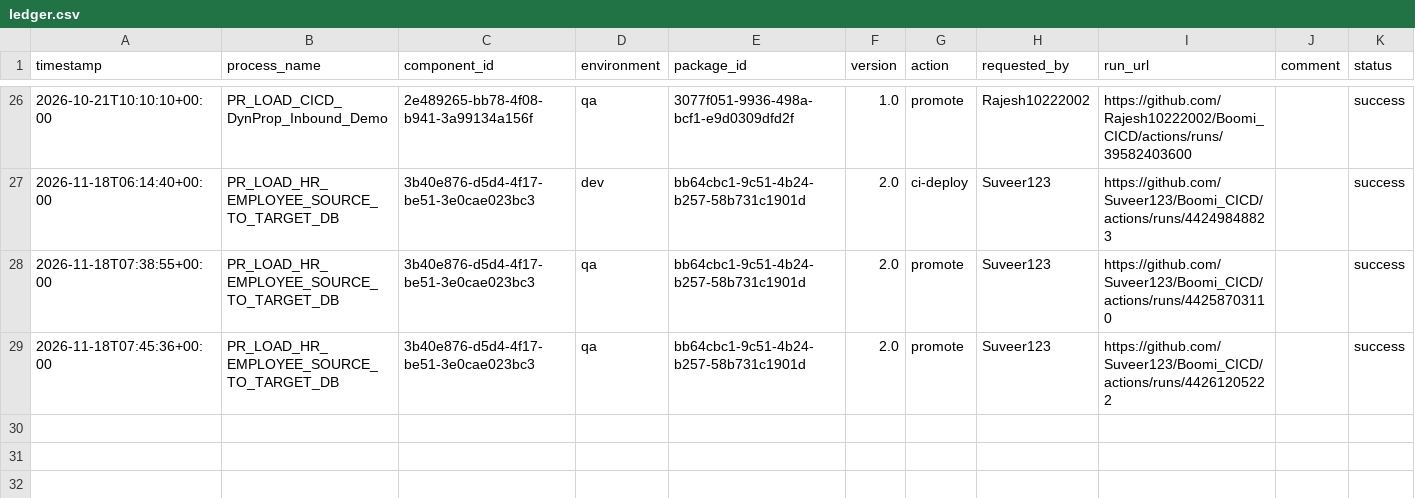
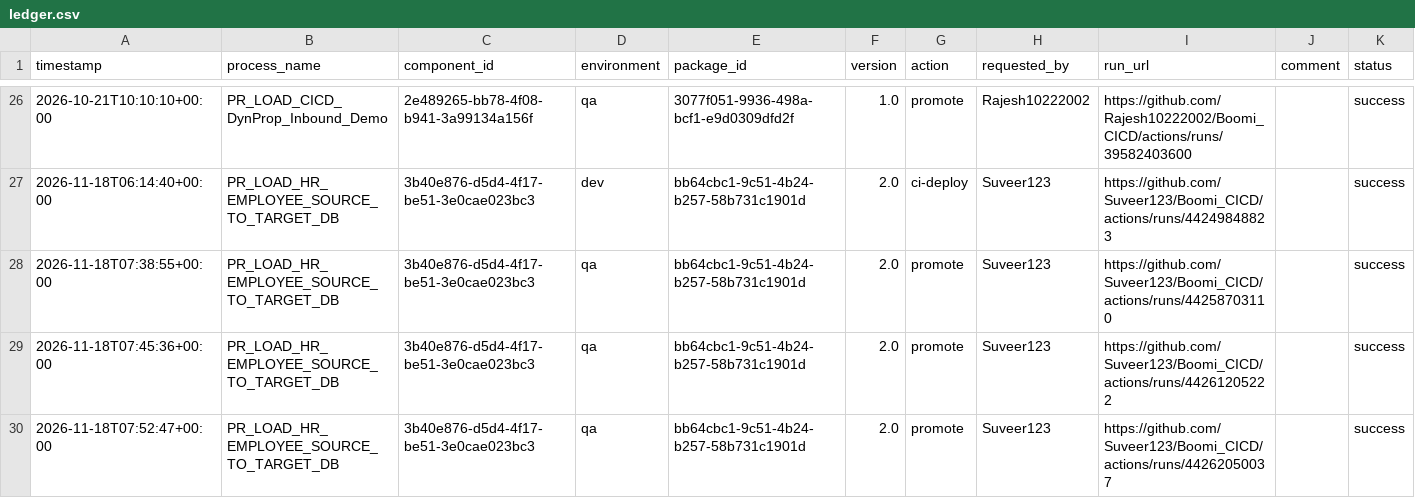
Before and after one commit to Suveer123/Boomi_CICD, a CSV file: deployments/ledger.csv, drawn as a sheet; only a part is shown, gaps mark what is left out.

```diff
--- a/deployments/ledger.csv
+++ b/deployments/ledger.csv
@@ -29 +29,2 @@ timestamp,process_name,component_id,environment,package_id,version,action,reques
 2026-11-18T07:45:36+00:00,PR_LOAD_HR_EMPLOYEE_SOURCE_TO_TARGET_DB,3b40e876-d5d4-4f17-be51-3e0cae023bc3,qa,bb64cbc1-9c51-4b24-b257-58b731c1901d,2.0,promote,Suveer123,https://github.com/Suveer123/Boomi_CICD/actions/runs/44261205222,,success
+2026-11-18T07:52:47+00:00,PR_LOAD_HR_EMPLOYEE_SOURCE_TO_TARGET_DB,3b40e876-d5d4-4f17-be51-3e0cae023bc3,qa,bb64cbc1-9c51-4b24-b257-58b731c1901d,2.0,promote,Suveer123,https://github.com/Suveer123/Boomi_CICD/actions/runs/44262050037,,success
```
Also changed, not shown: deployments/current.csv.
